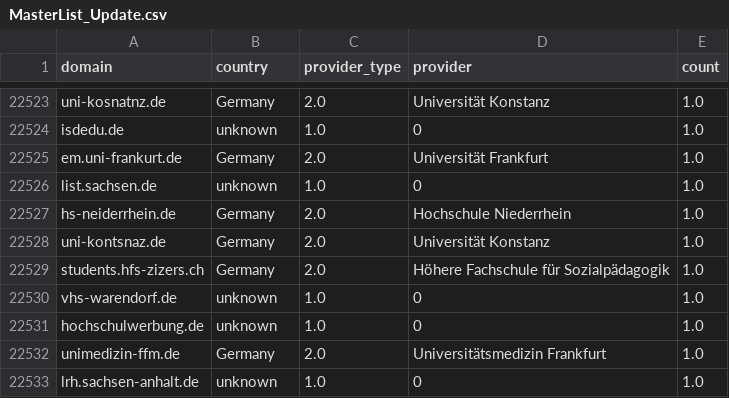
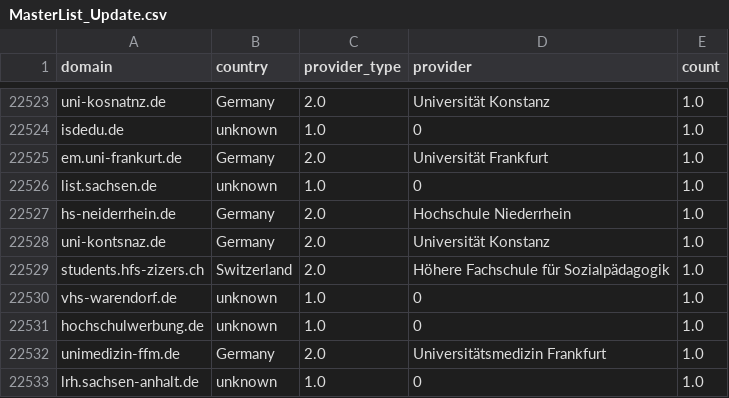
Before and after one commit to KI-Campus/DataTasks, a CSV file: PublicDataSets/MasterList_Update.csv, drawn as a sheet; only a part is shown, gaps mark what is left out.

Commit message:
Add files via upload

```diff
--- a/PublicDataSets/MasterList_Update.csv
+++ b/PublicDataSets/MasterList_Update.csv
@@ -22528,3 +22528,3 @@ hs-neiderrhein.de,Germany,2.0,Hochschule Niederrhein,1.0
 uni-kontsnaz.de,Germany,2.0,Universität Konstanz,1.0
-students.hfs-zizers.ch,Germany,2.0,Höhere Fachschule für Sozialpädagogik,1.0
+students.hfs-zizers.ch,Switzerland,2.0,Höhere Fachschule für Sozialpädagogik,1.0
 vhs-warendorf.de,unknown,1.0,0,1.0
```
